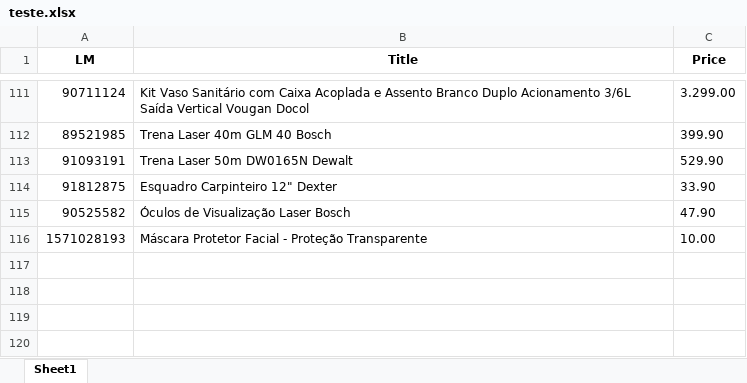
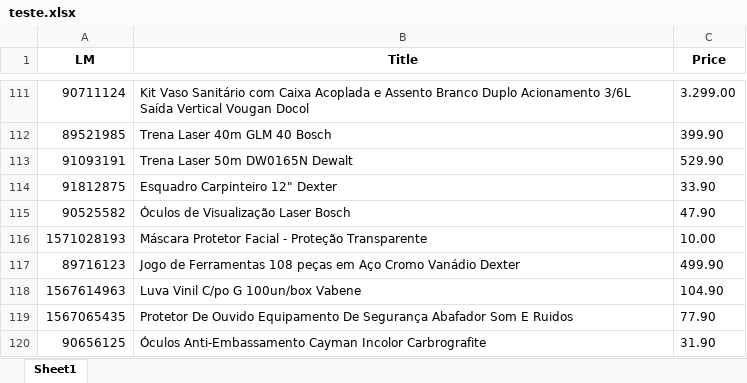
Before and after one commit to Emerson018/Projeto_Leroy_precos, an Excel workbook: teste.xlsx, sheet Sheet1, drawn as a sheet; only a part is shown, gaps mark what is left out; values as stored, in another font and other column widths than the file's, no borders; the diff names each change by its address in the sheet, - before the commit and + after, or states it on an @@ line.

```diff
--- a/teste.xlsx (sheet Sheet1)
+++ b/teste.xlsx (sheet Sheet1)
+row 117: 89716123 | Jogo de Ferramentas 108 peças em Aço Cromo Vanádio Dexter | 499.90
+row 118: 1567614963 | Luva Vinil C/po G 100un/box Vabene | 104.90
+row 119: 1567065435 | Protetor De Ouvido Equipamento De Segurança Abafador Som E Ruidos | 77.90
+row 120: 90656125 | Óculos Anti-Embassamento Cayman Incolor Carbrografite | 31.90
```
Also changed, not shown: 4 other files.
